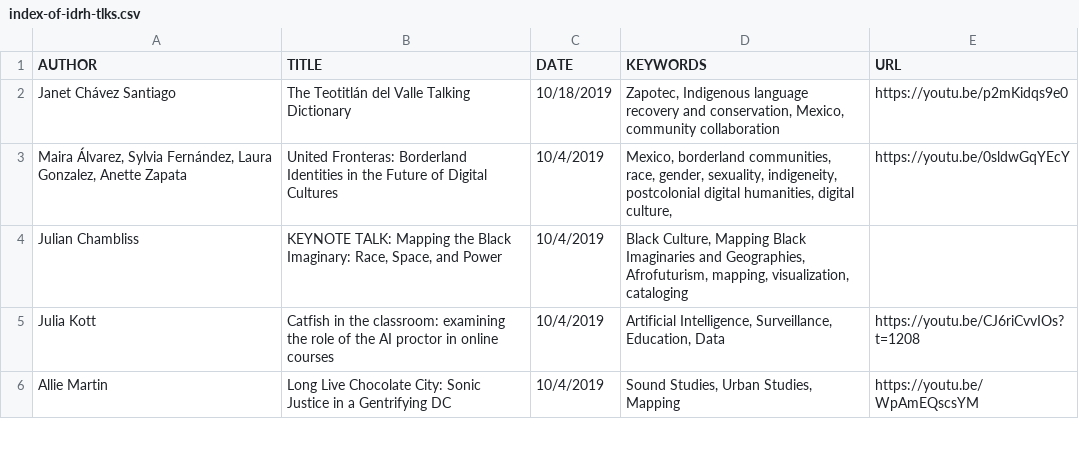
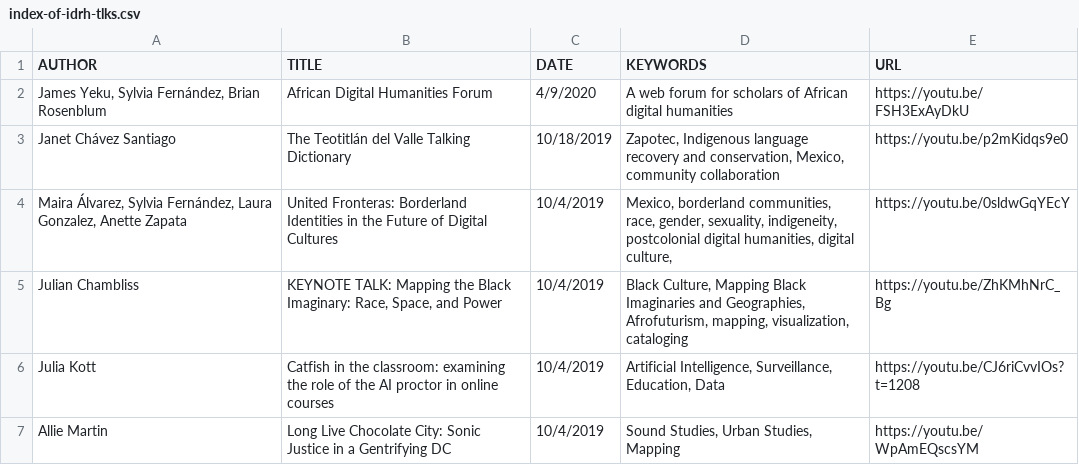
Before and after one commit to derekeder/csv-to-html-table, a CSV file: data/index-of-idrh-tlks.csv, drawn as a sheet; only a part is shown; addresses are those after the commit; the diff names each change by its address in the sheet, - before the commit and + after, or states it on an @@ line.

Commit message:
Update index-of-idrh-tlks.csv

```diff
--- a/data/index-of-idrh-tlks.csv
+++ b/data/index-of-idrh-tlks.csv
+row 2: James Yeku, Sylvia Fernández, Brian Rosenblum | African Digital Humanities Forum | 4/9/2020 | A web forum for scholars of African digital humanities | https://youtu.be/FSH3ExAyDkU
-E5 (URL): (empty)
+E5 (URL): https://youtu.be/ZhKMhNrC_Bg
```
